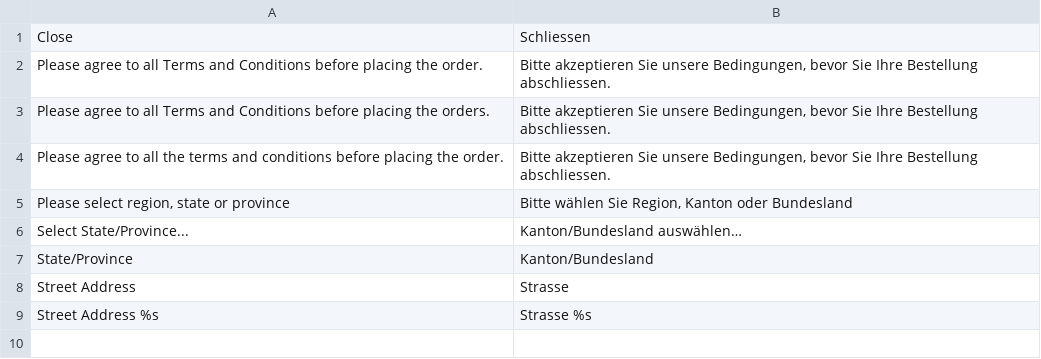
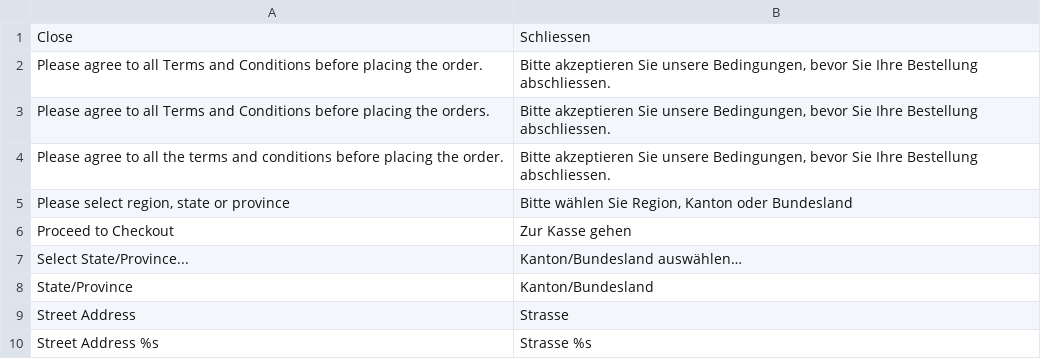
Before and after one commit to hhirsch/German_LocalePack_de_CH, a CSV file: app/locale/de_CH/Mage_Checkout.csv, drawn as a sheet; the diff names each change by its address in the sheet, - before the commit and + after, or states it on an @@ line.

```diff
--- a/app/locale/de_CH/Mage_Checkout.csv
+++ b/app/locale/de_CH/Mage_Checkout.csv
+row 6: Proceed to Checkout | Zur Kasse gehen
```
Also changed, not shown: app/locale/de_CH/German_LocaleCh.csv, 4 other files.
